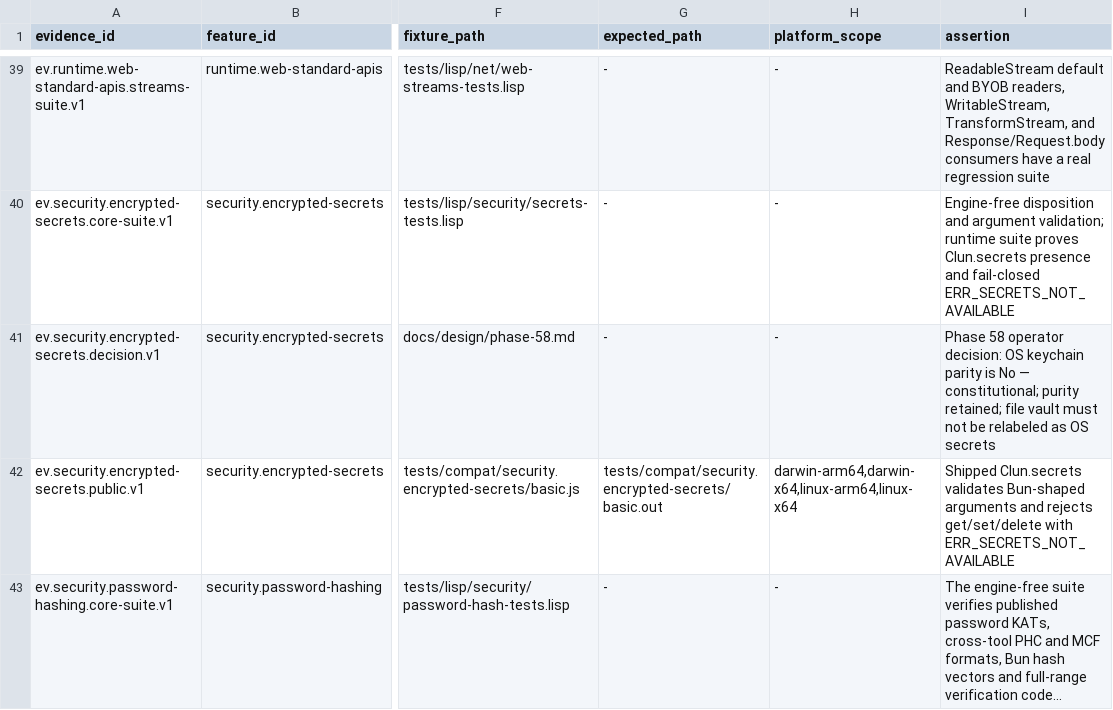
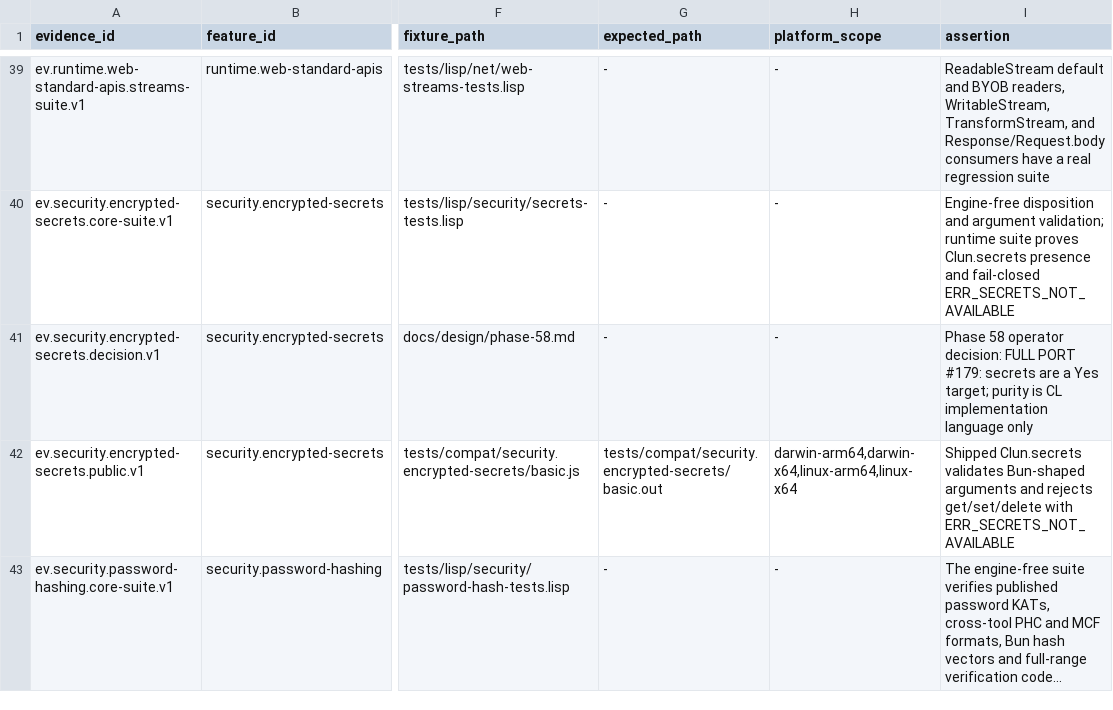
Before and after one commit to theesfeld/clun, a TSV file: compat/evidence.tsv, drawn as a sheet; only a part is shown, gaps mark what is left out; long unchanged cells end in …; the diff names each change by its address in the sheet, - before the commit and + after, or states it on an @@ line.

```diff
--- a/compat/evidence.tsv
+++ b/compat/evidence.tsv
-I41 (assertion): …operator decision: OS keychain parity is No — constitutional; purity retained; file vault must not be relabeled as OS secrets
+I41 (assertion): …operator decision: FULL PORT #179: secrets are a Yes target; purity is CL implementation language only
```
Also changed, not shown: compat/features.tsv, compat/platforms.tsv, 10 other files.
